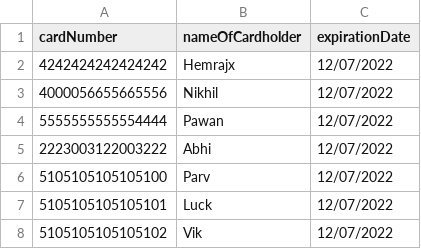
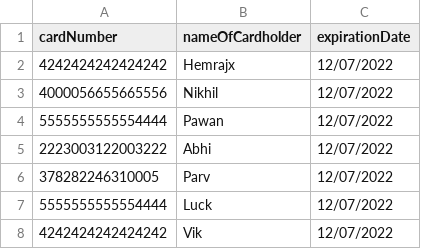
Before and after one commit to haunund/credit-card-app, a CSV file: src/main/resources/cards/creditcards.csv, drawn as a sheet.

```diff
--- a/src/main/resources/cards/creditcards.csv
+++ b/src/main/resources/cards/creditcards.csv
@@ -5,4 +5,4 @@ cardNumber,nameOfCardholder,expirationDate
 2223003122003222,Abhi,12/07/2022
-5105105105105100,Parv,12/07/2022
-5105105105105101,Luck,12/07/2022
-5105105105105102,Vik,12/07/2022
+378282246310005,Parv,12/07/2022
+5555555555554444,Luck,12/07/2022
+4242424242424242,Vik,12/07/2022
```
Also changed, not shown: 36 other files.
